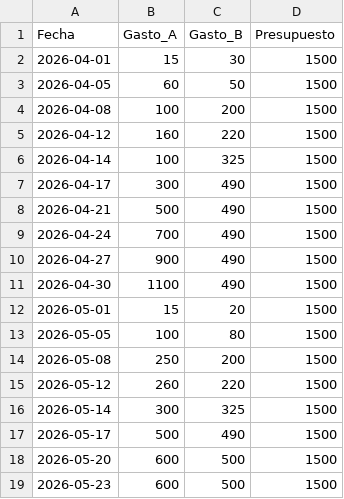
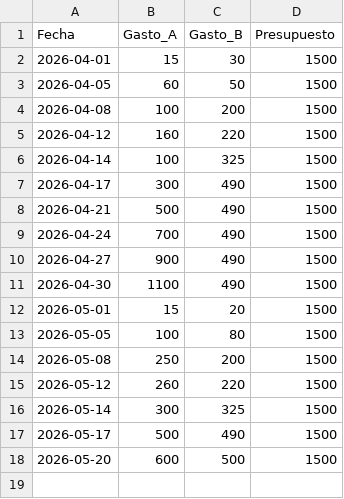
Before and after one commit to xigoa/spendings, a CSV file: gastos.csv, drawn as a sheet; the diff names each change by its address in the sheet, - before the commit and + after, or states it on an @@ line.

Commit message:
Update gastos.csv

```diff
--- a/gastos.csv
+++ b/gastos.csv
-row 19: 2026-05-23 | 600 | 500 | 1500
```
